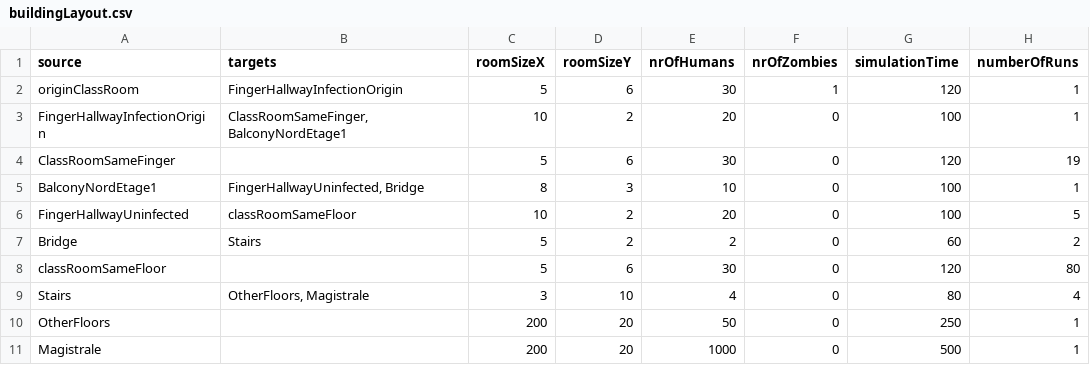
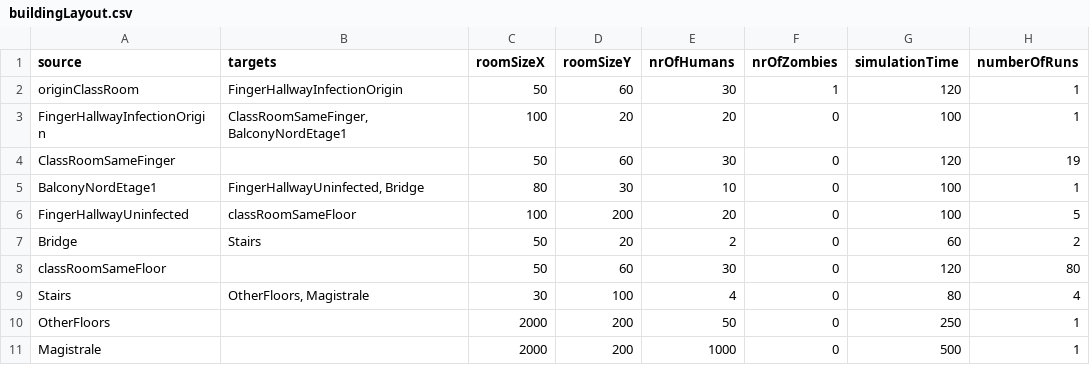
Before and after one commit to Mikilio/the-one, a CSV file: example_graphs/buildingLayout.csv, drawn as a sheet.

Commit message:
Fixed BUG in CSV Layout Size

```diff
--- a/example_graphs/buildingLayout.csv
+++ b/example_graphs/buildingLayout.csv
@@ -1,11 +1,11 @@
 source;targets;roomSizeX;roomSizeY;nrOfHumans;nrOfZombies;simulationTime;numberOfRuns
-originClassRoom;FingerHallwayInfectionOrigin;5;6;30;1;120;1
-FingerHallwayInfectionOrigin;ClassRoomSameFinger, BalconyNordEtage1;10;2;20;0;100;1
-ClassRoomSameFinger;;5;6;30;0;120;19
-BalconyNordEtage1;FingerHallwayUninfected, Bridge;8;3;10;0;100;1
-FingerHallwayUninfected;classRoomSameFloor;10;2;20;0;100;5
-Bridge;Stairs;5;2;2;0;60;2
-classRoomSameFloor;;5;6;30;0;120;80
-Stairs;OtherFloors, Magistrale;3;10;4;0;80;4
-OtherFloors;;200;20;50;0;250;1
-Magistrale;;200;20;1000;0;500;1
+originClassRoom;FingerHallwayInfectionOrigin;50;60;30;1;120;1
+FingerHallwayInfectionOrigin;ClassRoomSameFinger, BalconyNordEtage1;100;20;20;0;100;1
+ClassRoomSameFinger;;50;60;30;0;120;19
+BalconyNordEtage1;FingerHallwayUninfected, Bridge;80;30;10;0;100;1
+FingerHallwayUninfected;classRoomSameFloor;100;200;20;0;100;5
+Bridge;Stairs;50;20;2;0;60;2
+classRoomSameFloor;;50;60;30;0;120;80
+Stairs;OtherFloors, Magistrale;30;100;4;0;80;4
+OtherFloors;;2000;200;50;0;250;1
+Magistrale;;2000;200;1000;0;500;1
```
Also changed, not shown: 3 other files.
